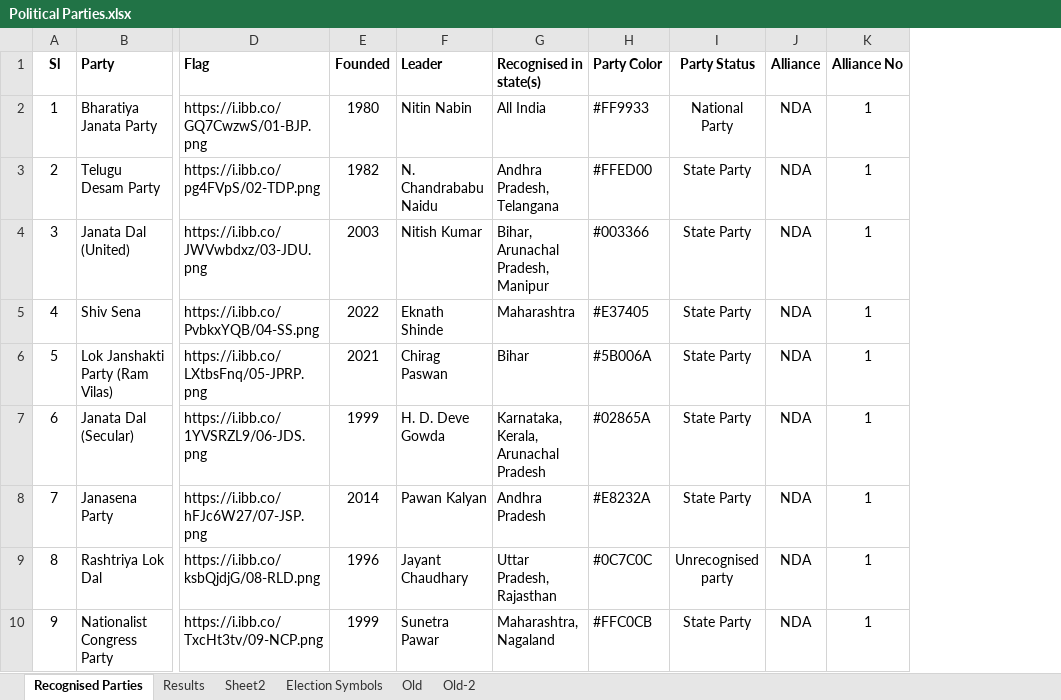
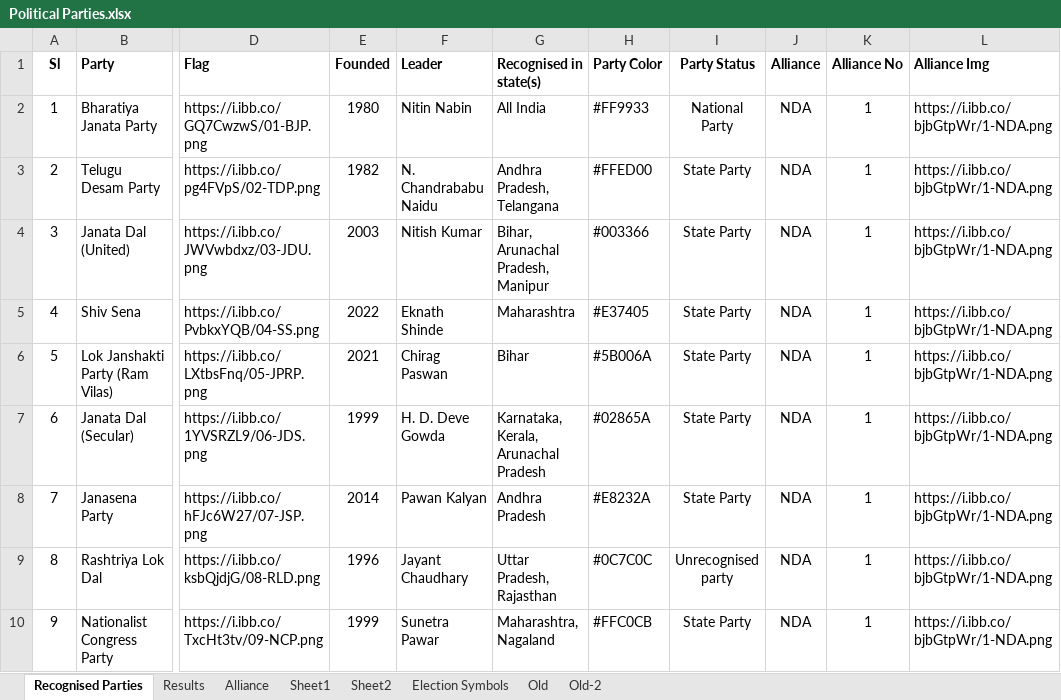
Before and after one commit to shashikanthmbhat/Election_Result_Analysis, an Excel workbook: Data/Final/Political Parties.xlsx, sheet Recognised Parties, drawn as a sheet; only a part is shown, gaps mark what is left out; values as stored, in another font and other column widths than the file's, no borders; the diff names each change by its address in the sheet, - before the commit and + after, or states it on an @@ line.

```diff
--- a/Data/Final/Political Parties.xlsx (sheet Recognised Parties)
+++ b/Data/Final/Political Parties.xlsx (sheet Recognised Parties)
+sheet tab: Alliance
+sheet tab: Sheet1
+column L (Alliance Img), rows 2-10: all https://i.ibb.co/bjbGtpWr/1-NDA.png
```
Also changed, not shown: 12 other files.
